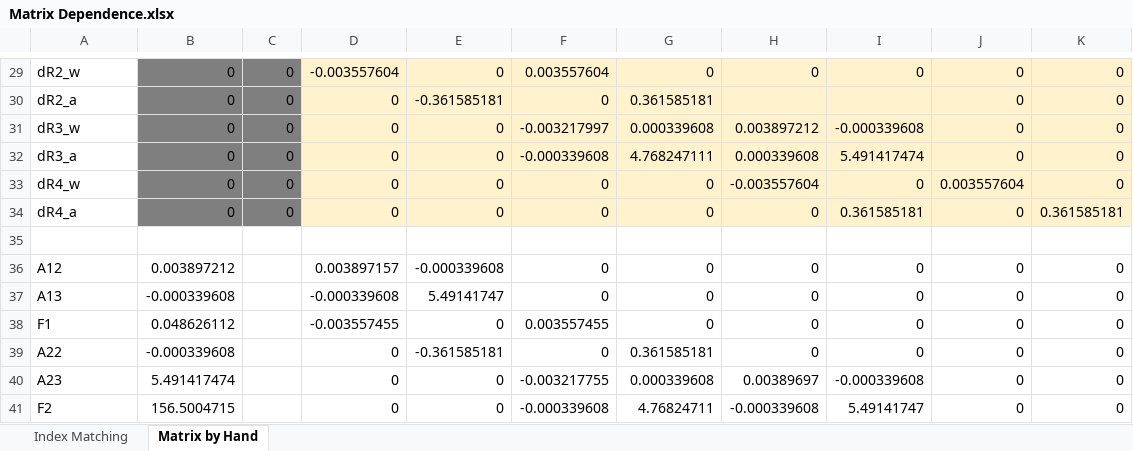
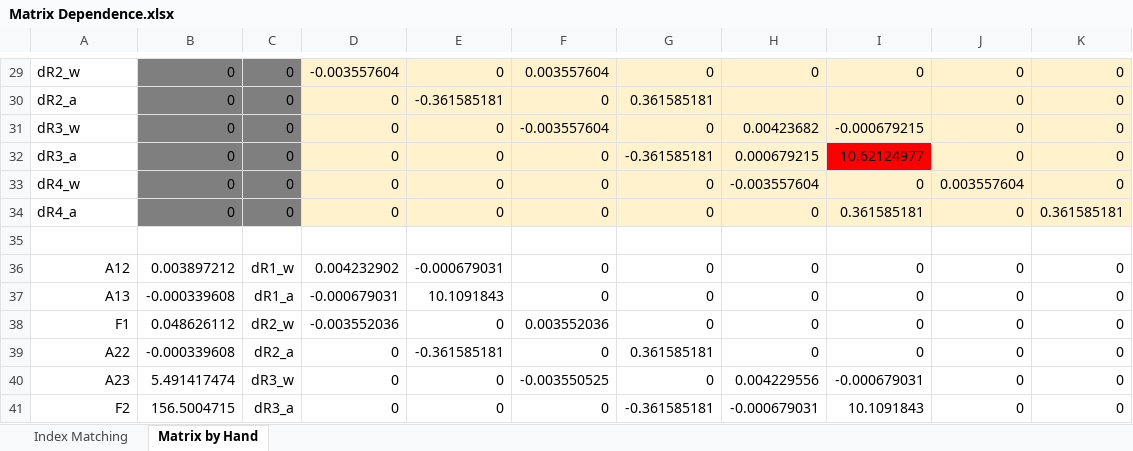
Before and after one commit to JShultz89/ICSolarThermalModel, an Excel workbook: Matrix Dependence.xlsx, sheet Matrix by Hand, drawn as a sheet; only a part is shown, gaps mark what is left out; values as stored, in another font and other column widths than the file's, no borders; charts and pictures not drawn; the diff covers the shown part only; the diff names each change by its address in the sheet, - before the commit and + after, or states it on an @@ line.

Commit message:
20150107 - Updated Manual Derivative Matrix Excel
Updated Excel sheet with new balance equation derivatives.

```diff
--- a/Matrix Dependence.xlsx (sheet Matrix by Hand)
+++ b/Matrix Dependence.xlsx (sheet Matrix by Hand)
-F31: -0.003217997
+F31: -0.003557604
-G31: 0.000339608
+G31: 0
-H31: 0.003897212
+H31: 0.00423682
-I31: -0.000339608
+I31: -0.000679215
-F32: -0.000339608
+F32: 0
-G32: 4.768247111
+G32: -0.361585181
-H32: 0.000339608
+H32: 0.000679215
-I32: 5.491417474
+I32: 10.62124977
-I32 fill: #FFF2CC
+I32 fill: #FF0000
-A36:A41 alignment: left
+A36:A41 alignment: right
-C36: (empty)
+C36: dR1_w
-D36: 0.003897157
+D36: 0.004232902
-E36: -0.000339608
+E36: -0.000679031
-C37: (empty)
+C37: dR1_a
-D37: -0.000339608
+D37: -0.000679031
-E37: 5.49141747
+E37: 10.1091843
-C38: (empty)
+C38: dR2_w
-D38: -0.003557455
+D38: -0.003552036
-F38: 0.003557455
+F38: 0.003552036
-C39: (empty)
+C39: dR2_a
-C40: (empty)
+C40: dR3_w
-F40: -0.003217755
+F40: -0.003550525
-G40: 0.000339608
+G40: 0
-H40: 0.00389697
+H40: 0.004229556
-I40: -0.000339608
+I40: -0.000679031
-C41: (empty)
+C41: dR3_a
-F41: -0.000339608
+F41: 0
-G41: 4.76824711
+G41: -0.361585181
-H41: -0.000339608
+H41: -0.000679031
-I41: 5.49141747
+I41: 10.1091843
```
Also changed, not shown: 28 edited cells and cell formats elsewhere in this sheet, charts or pictures, 3 other files.
